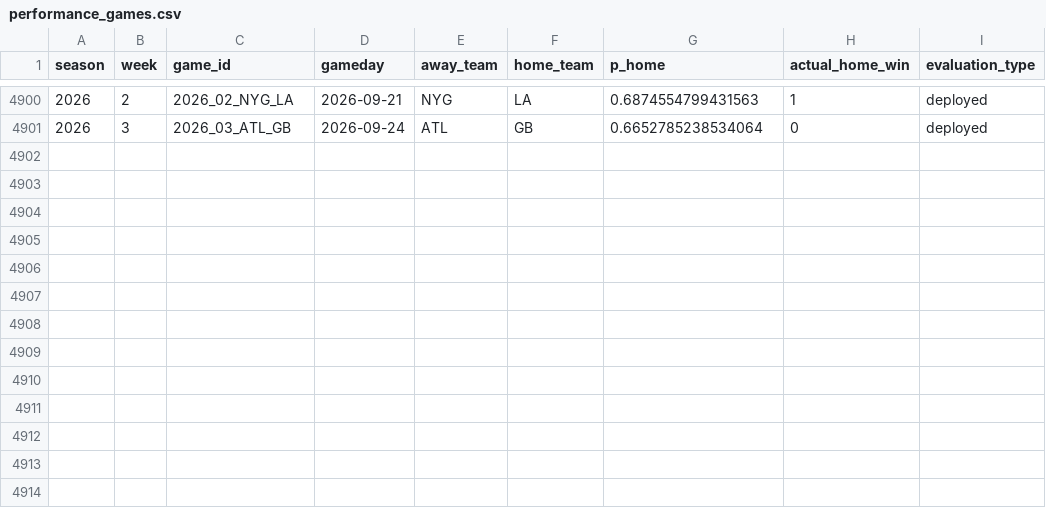
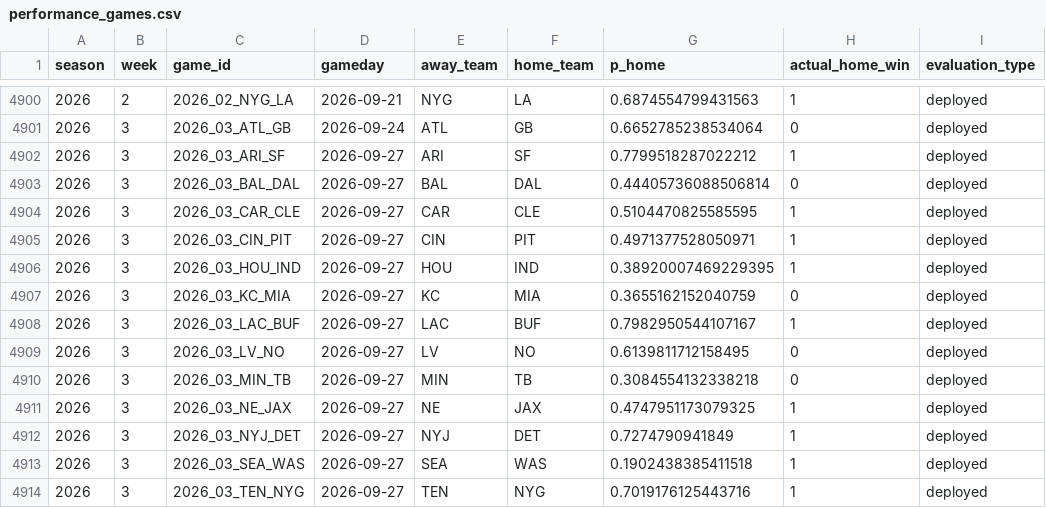
Before and after one commit to schwill2018/nfl_elo_project, a CSV file: performance_games.csv, drawn as a sheet; only a part is shown, gaps mark what is left out.

```diff
--- a/performance_games.csv
+++ b/performance_games.csv
@@ -4901 +4901,14 @@ season,week,game_id,gameday,away_team,home_team,p_home,actual_home_win,evaluatio
 2026,3,2026_03_ATL_GB,2026-09-24,ATL,GB,0.6652785238534064,0,deployed
+2026,3,2026_03_ARI_SF,2026-09-27,ARI,SF,0.7799518287022212,1,deployed
+2026,3,2026_03_BAL_DAL,2026-09-27,BAL,DAL,0.44405736088506814,0,deployed
+2026,3,2026_03_CAR_CLE,2026-09-27,CAR,CLE,0.5104470825585595,1,deployed
+2026,3,2026_03_CIN_PIT,2026-09-27,CIN,PIT,0.4971377528050971,1,deployed
+2026,3,2026_03_HOU_IND,2026-09-27,HOU,IND,0.38920007469229395,1,deployed
+2026,3,2026_03_KC_MIA,2026-09-27,KC,MIA,0.3655162152040759,0,deployed
+2026,3,2026_03_LAC_BUF,2026-09-27,LAC,BUF,0.7982950544107167,1,deployed
+2026,3,2026_03_LV_NO,2026-09-27,LV,NO,0.6139811712158495,0,deployed
+2026,3,2026_03_MIN_TB,2026-09-27,MIN,TB,0.3084554132338218,0,deployed
+2026,3,2026_03_NE_JAX,2026-09-27,NE,JAX,0.4747951173079325,1,deployed
+2026,3,2026_03_NYJ_DET,2026-09-27,NYJ,DET,0.7274790941849,1,deployed
+2026,3,2026_03_SEA_WAS,2026-09-27,SEA,WAS,0.1902438385411518,1,deployed
+2026,3,2026_03_TEN_NYG,2026-09-27,TEN,NYG,0.7019176125443716,1,deployed
```
Also changed, not shown: current_elo_rankings.csv, daily_projections.csv, 4 other files.
